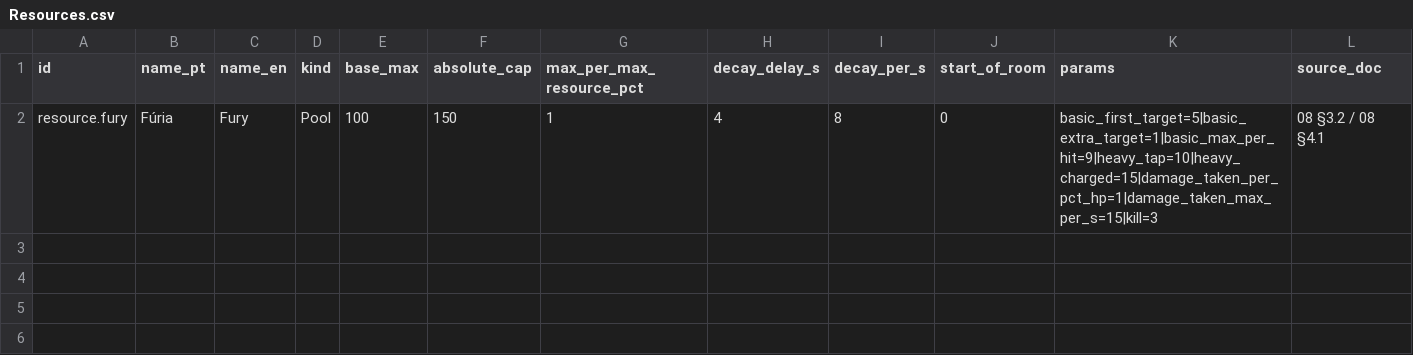
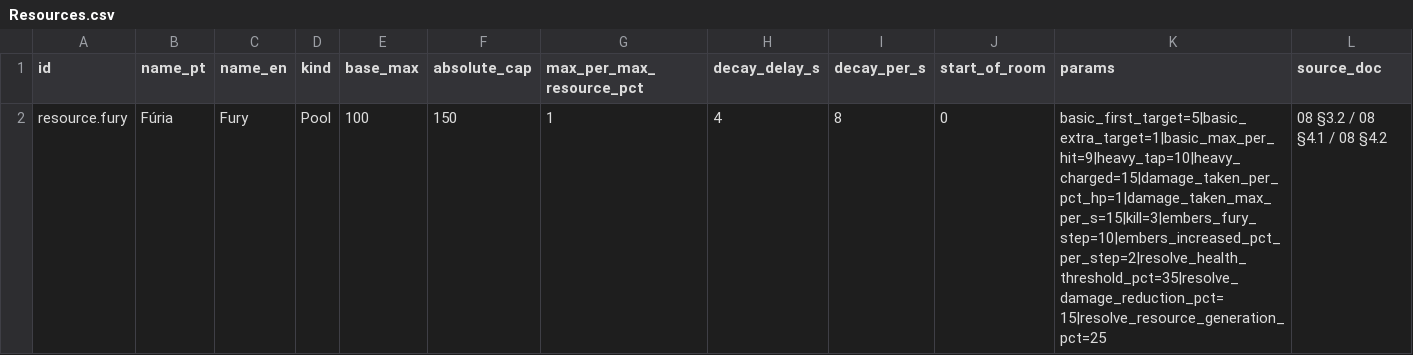
Before and after one commit to carlosccribeiro/eclipse, a CSV file: DataSource/Resources.csv, drawn as a sheet.

```diff
--- a/DataSource/Resources.csv
+++ b/DataSource/Resources.csv
@@ -1,2 +1,2 @@
 id,name_pt,name_en,kind,base_max,absolute_cap,max_per_max_resource_pct,decay_delay_s,decay_per_s,start_of_room,params,source_doc
-resource.fury,Fúria,Fury,Pool,100,150,1,4,8,0,basic_first_target=5|basic_extra_target=1|basic_max_per_hit=9|heavy_tap=10|heavy_charged=15|damage_taken_per_pct_hp=1|damage_taken_max_per_s=15|kill=3,08 §3.2 / 08 §4.1
+resource.fury,Fúria,Fury,Pool,100,150,1,4,8,0,basic_first_target=5|basic_extra_target=1|basic_max_per_hit=9|heavy_tap=10|heavy_charged=15|damage_taken_per_pct_hp=1|damage_taken_max_per_s=15|kill=3|embers_fury_step=10|embers_increased_pct_per_step=2|resolve_health_threshold_pct=35|resolve_damage_reduction_pct=15|resolve_resource_generation_pct=25,08 §3.2 / 08 §4.1 / 08 §4.2
```
Also changed, not shown: 18 other files.
